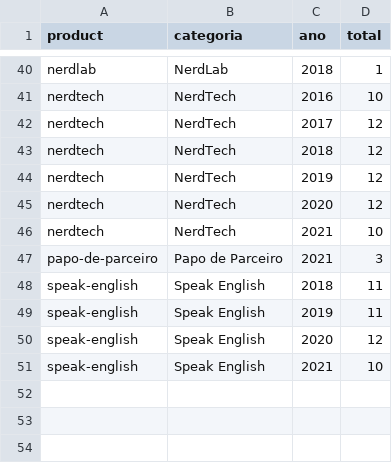
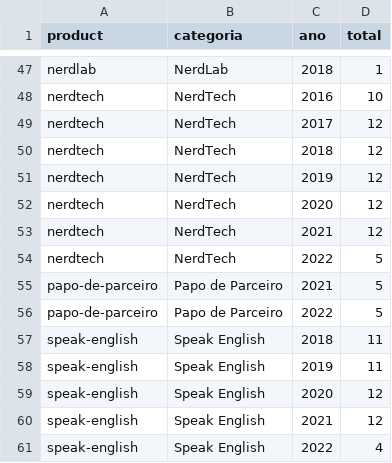
Before and after one commit to lucashpmelo/node-terminus, a CSV file: src/data/csv/TotalEpisodiosPorAno.csv, drawn as a sheet; only a part is shown, gaps mark what is left out; the diff covers the shown part only.

```diff
--- a/src/data/csv/TotalEpisodiosPorAno.csv
+++ b/src/data/csv/TotalEpisodiosPorAno.csv
@@ -45,4 +52,6 @@
 "nerdtech","NerdTech",2020,12
-"nerdtech","NerdTech",2021,10
-"papo-de-parceiro","Papo de Parceiro",2021,3
+"nerdtech","NerdTech",2021,12
+"nerdtech","NerdTech",2022,5
+"papo-de-parceiro","Papo de Parceiro",2021,5
+"papo-de-parceiro","Papo de Parceiro",2022,5
 "speak-english","Speak English",2018,11
@@ -50,2 +59,3 @@
 "speak-english","Speak English",2020,12
-"speak-english","Speak English",2021,10
+"speak-english","Speak English",2021,12
+"speak-english","Speak English",2022,4
```
Also changed, not shown: 7 added rows and 6 edited cells elsewhere in this file, src/data/csv/ConvidadosPorCategoria.csv, src/data/csv/ConvidadosPorParticipacoes.csv, 6 other files.
